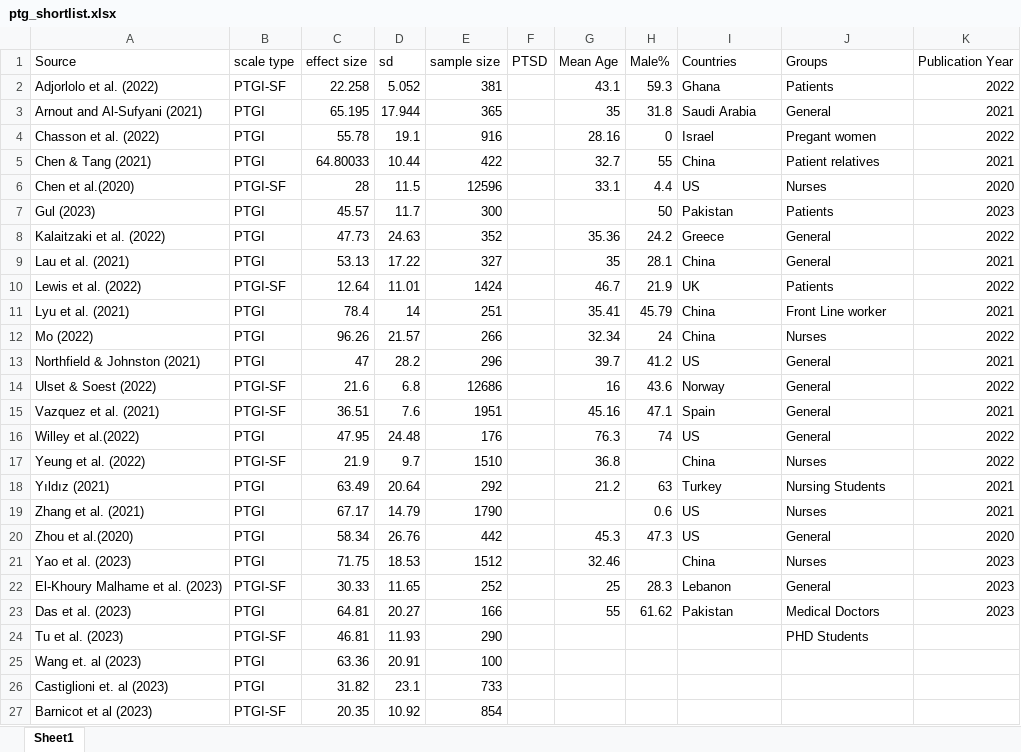
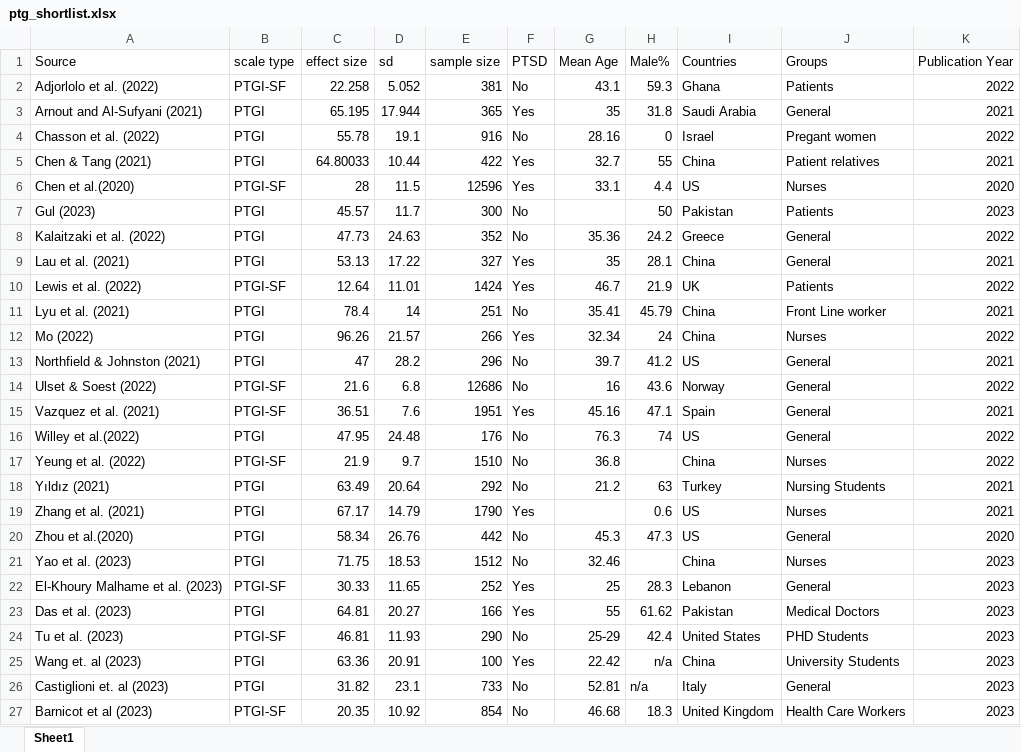
Before and after one commit to qizhouduan-nd/ptg-covid, an Excel workbook: ptg_shortlist.xlsx, sheet Sheet1, drawn as a sheet; only a part is shown; values as stored, in another font and other column widths than the file's, no borders; the diff covers the shown part only; the diff names each change by its address in the sheet, - before the commit and + after, or states it on an @@ line.

Commit message:
update ptg shortlist

```diff
--- a/ptg_shortlist.xlsx (sheet Sheet1)
+++ b/ptg_shortlist.xlsx (sheet Sheet1)
-F2 (PTSD): (empty)
+F2 (PTSD): No
-F3 (PTSD): (empty)
+F3 (PTSD): Yes
-F4 (PTSD): (empty)
+F4 (PTSD): No
-F5:F6 (PTSD): (empty)
+F5:F6 (PTSD): Yes
-F7:F8 (PTSD): (empty)
+F7:F8 (PTSD): No
-F9:F10 (PTSD): (empty)
+F9:F10 (PTSD): Yes
-F11 (PTSD): (empty)
+F11 (PTSD): No
-F12 (PTSD): (empty)
+F12 (PTSD): Yes
-F13:F14 (PTSD): (empty)
+F13:F14 (PTSD): No
-F15 (PTSD): (empty)
+F15 (PTSD): Yes
-F16:F18 (PTSD): (empty)
+F16:F18 (PTSD): No
-F19 (PTSD): (empty)
+F19 (PTSD): Yes
-F20:F21 (PTSD): (empty)
+F20:F21 (PTSD): No
-F22:F23 (PTSD): (empty)
+F22:F23 (PTSD): Yes
-F24 (PTSD): (empty)
+F24 (PTSD): No
-G24 (Mean Age): (empty)
+G24 (Mean Age): 25-29
-H24 (Male%): (empty)
+H24 (Male%): 42.4
-I24 (Countries): (empty)
+I24 (Countries): United States
-K24:K27 (Publication Year): (empty)
+K24:K27 (Publication Year): 2023
-F25 (PTSD): (empty)
+F25 (PTSD): Yes
-G25 (Mean Age): (empty)
+G25 (Mean Age): 22.42
-H25:H26 (Male%): (empty)
+H25:H26 (Male%): n/a
-I25 (Countries): (empty)
+I25 (Countries): China
-J25 (Groups): (empty)
+J25 (Groups): University Students
-F26:F27 (PTSD): (empty)
+F26:F27 (PTSD): No
-G26 (Mean Age): (empty)
+G26 (Mean Age): 52.81
-I26 (Countries): (empty)
+I26 (Countries): Italy
-J26 (Groups): (empty)
+J26 (Groups): General
-G27 (Mean Age): (empty)
+G27 (Mean Age): 46.68
-H27 (Male%): (empty)
+H27 (Male%): 18.3
-I27 (Countries): (empty)
+I27 (Countries): United Kingdom
-J27 (Groups): (empty)
+J27 (Groups): Health Care Workers
```
Also changed, not shown: 24 edited cells elsewhere in this sheet.
